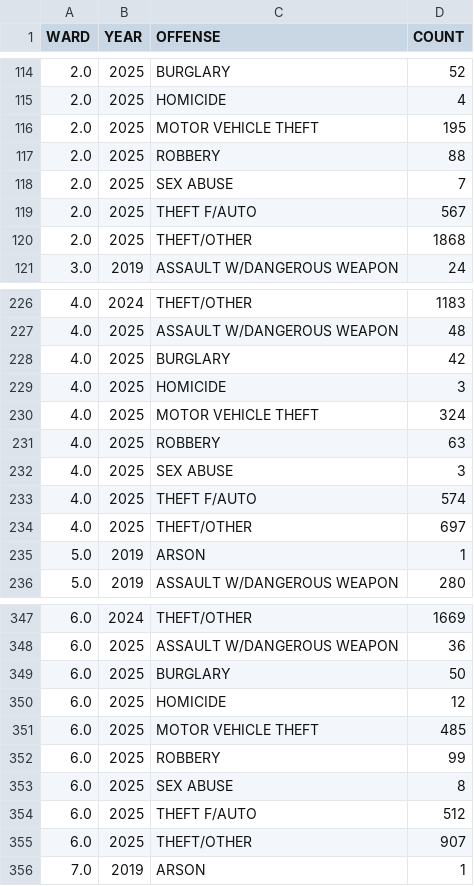
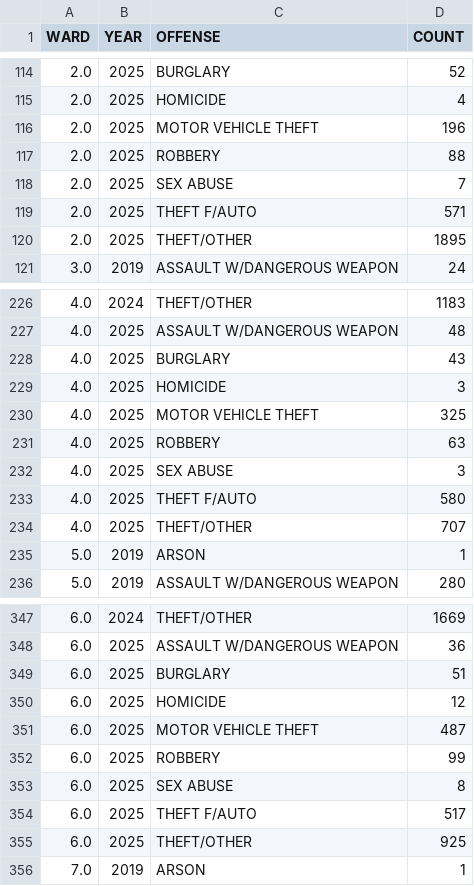
Before and after one commit to jkelly3rd/dc_crime, a CSV file: data/processed/crime_by_ward_year_offense_comprehensive.csv, drawn as a sheet; only a part is shown, gaps mark what is left out; the diff covers the shown part only.

```diff
--- a/data/processed/crime_by_ward_year_offense_comprehensive.csv
+++ b/data/processed/crime_by_ward_year_offense_comprehensive.csv
@@ -115,7 +115,7 @@ WARD,YEAR,OFFENSE,COUNT
 2.0,2025,HOMICIDE,4
-2.0,2025,MOTOR VEHICLE THEFT,195
+2.0,2025,MOTOR VEHICLE THEFT,196
 2.0,2025,ROBBERY,88
 2.0,2025,SEX ABUSE,7
-2.0,2025,THEFT F/AUTO,567
-2.0,2025,THEFT/OTHER,1868
+2.0,2025,THEFT F/AUTO,571
+2.0,2025,THEFT/OTHER,1895
 3.0,2019,ASSAULT W/DANGEROUS WEAPON,24
@@ -227,9 +227,9 @@ WARD,YEAR,OFFENSE,COUNT
 4.0,2025,ASSAULT W/DANGEROUS WEAPON,48
-4.0,2025,BURGLARY,42
+4.0,2025,BURGLARY,43
 4.0,2025,HOMICIDE,3
-4.0,2025,MOTOR VEHICLE THEFT,324
+4.0,2025,MOTOR VEHICLE THEFT,325
 4.0,2025,ROBBERY,63
 4.0,2025,SEX ABUSE,3
-4.0,2025,THEFT F/AUTO,574
-4.0,2025,THEFT/OTHER,697
+4.0,2025,THEFT F/AUTO,580
+4.0,2025,THEFT/OTHER,707
 5.0,2019,ARSON,1
@@ -348,9 +348,9 @@ WARD,YEAR,OFFENSE,COUNT
 6.0,2025,ASSAULT W/DANGEROUS WEAPON,36
-6.0,2025,BURGLARY,50
+6.0,2025,BURGLARY,51
 6.0,2025,HOMICIDE,12
-6.0,2025,MOTOR VEHICLE THEFT,485
+6.0,2025,MOTOR VEHICLE THEFT,487
 6.0,2025,ROBBERY,99
 6.0,2025,SEX ABUSE,8
-6.0,2025,THEFT F/AUTO,512
-6.0,2025,THEFT/OTHER,907
+6.0,2025,THEFT F/AUTO,517
+6.0,2025,THEFT/OTHER,925
 7.0,2019,ARSON,1
```
Also changed, not shown: 20 edited cells elsewhere in this file, data/processed/all_homicides.csv, data/processed/crime_assault_w_dangerous_weapon_by_ward_year.csv, 23 other files.
